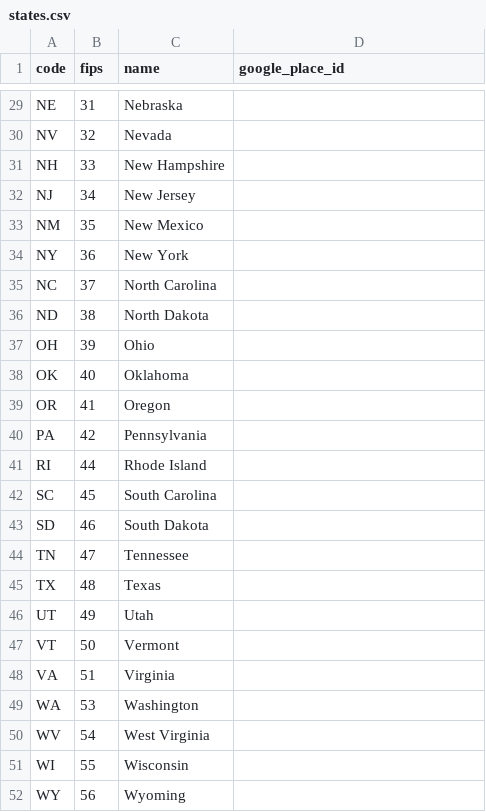
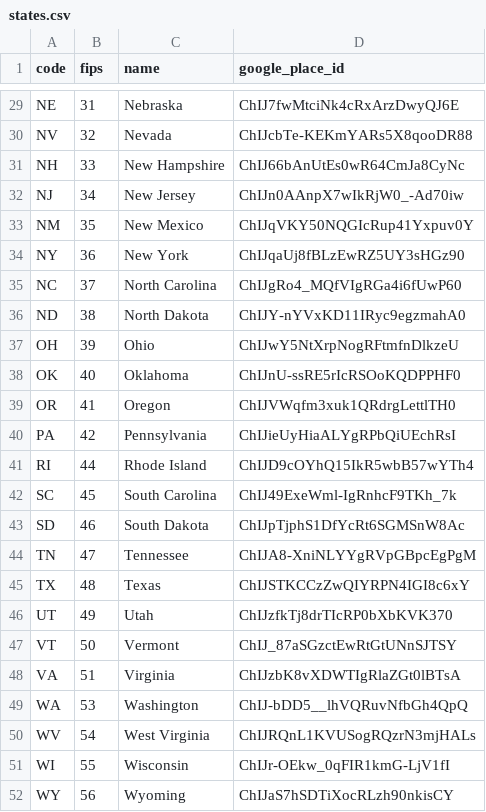
Before and after one commit to HouseAccountEng/usa, a CSV file: db/seeds/states.csv, drawn as a sheet; only a part is shown, gaps mark what is left out; the diff covers the shown part only; the diff names each change by its address in the sheet, - before the commit and + after, or states it on an @@ line.

Commit message:
Fill the place IDs of every state and ZIP, and of the counties that were blank
Asked of the Geocoding API by component rather than by address -- a state by its
name and then its code, a county by its name and state, a ZIP by its code -- and
taken only where the answer is a place of the row's own kind: a postal code for a
ZIP, a county for a county. An address returned a guess where a component returns
the place, which is what filled the twenty counties the first pass missed.

50 of 51 states, 3,142 of 3,144 counties and 40,818 of 40,977 ZIPs. What stays blank
is what Google keeps no such place for: the District of Columbia, Broomfield County
and Wrangell, which it holds as cities, and 159 ZIPs it folds into a neighbor's --
Indianapolis's and Maple Plain's mailing codes among them. An ID of another kind
would not draw on the layer the row belongs to, so a blank is the honest value.

`bin/geocode` reads the kind off a file's headers, runs eight requests at a time,
waits out a rate limit, retries a dropped connection, saves every five hundred rows
and logs every miss with what Google answered instead. Cities wait for a run of
their own; the script already carries the county-qualified query they will need.

```diff
--- a/db/seeds/states.csv
+++ b/db/seeds/states.csv
-D29 (google_place_id): (empty)
+D29 (google_place_id): ChIJ7fwMtciNk4cRxArzDwyQJ6E
-D30 (google_place_id): (empty)
+D30 (google_place_id): ChIJcbTe-KEKmYARs5X8qooDR88
-D31 (google_place_id): (empty)
+D31 (google_place_id): ChIJ66bAnUtEs0wR64CmJa8CyNc
-D32 (google_place_id): (empty)
+D32 (google_place_id): ChIJn0AAnpX7wIkRjW0_-Ad70iw
-D33 (google_place_id): (empty)
+D33 (google_place_id): ChIJqVKY50NQGIcRup41Yxpuv0Y
-D34 (google_place_id): (empty)
+D34 (google_place_id): ChIJqaUj8fBLzEwRZ5UY3sHGz90
-D35 (google_place_id): (empty)
+D35 (google_place_id): ChIJgRo4_MQfVIgRGa4i6fUwP60
-D36 (google_place_id): (empty)
+D36 (google_place_id): ChIJY-nYVxKD11IRyc9egzmahA0
-D37 (google_place_id): (empty)
+D37 (google_place_id): ChIJwY5NtXrpNogRFtmfnDlkzeU
-D38 (google_place_id): (empty)
+D38 (google_place_id): ChIJnU-ssRE5rIcRSOoKQDPPHF0
-D39 (google_place_id): (empty)
+D39 (google_place_id): ChIJVWqfm3xuk1QRdrgLettlTH0
-D40 (google_place_id): (empty)
+D40 (google_place_id): ChIJieUyHiaALYgRPbQiUEchRsI
-D41 (google_place_id): (empty)
+D41 (google_place_id): ChIJD9cOYhQ15IkR5wbB57wYTh4
-D42 (google_place_id): (empty)
+D42 (google_place_id): ChIJ49ExeWml-IgRnhcF9TKh_7k
-D43 (google_place_id): (empty)
+D43 (google_place_id): ChIJpTjphS1DfYcRt6SGMSnW8Ac
-D44 (google_place_id): (empty)
+D44 (google_place_id): ChIJA8-XniNLYYgRVpGBpcEgPgM
-D45 (google_place_id): (empty)
+D45 (google_place_id): ChIJSTKCCzZwQIYRPN4IGI8c6xY
-D46 (google_place_id): (empty)
+D46 (google_place_id): ChIJzfkTj8drTIcRP0bXbKVK370
-D47 (google_place_id): (empty)
+D47 (google_place_id): ChIJ_87aSGzctEwRtGtUNnSJTSY
-D48 (google_place_id): (empty)
+D48 (google_place_id): ChIJzbK8vXDWTIgRlaZGt0lBTsA
-D49 (google_place_id): (empty)
+D49 (google_place_id): ChIJ-bDD5__lhVQRuvNfbGh4QpQ
-D50 (google_place_id): (empty)
+D50 (google_place_id): ChIJRQnL1KVUSogRQzrN3mjHALs
-D51 (google_place_id): (empty)
+D51 (google_place_id): ChIJr-OEkw_0qFIR1kmG-LjV1fI
-D52 (google_place_id): (empty)
+D52 (google_place_id): ChIJaS7hSDTiXocRLzh90nkisCY
```
Also changed, not shown: 26 edited cells elsewhere in this file, db/seeds/counties.csv, 4 other files.
